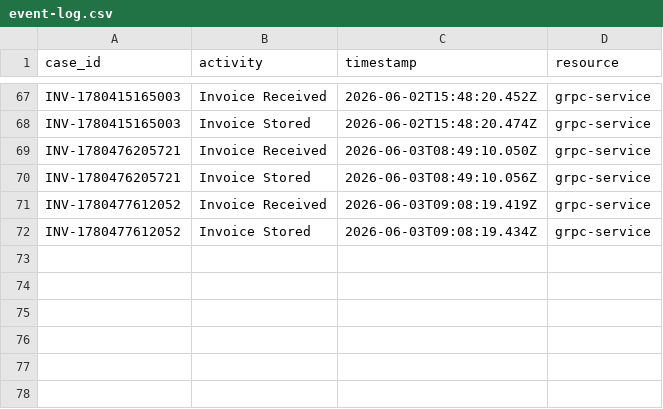
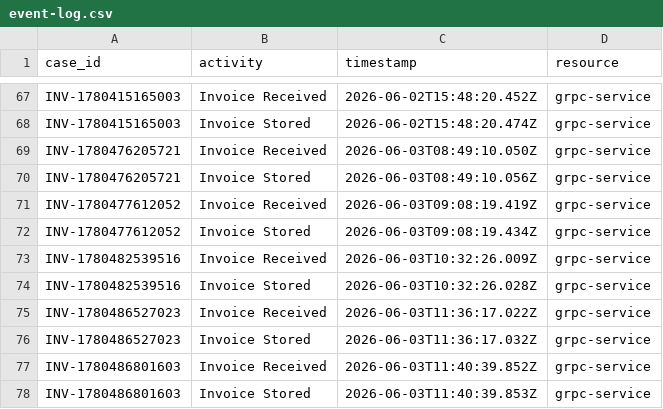
Before and after one commit to dominikwipfler/invoicing-system, a CSV file: grpc-service/event-log.csv, drawn as a sheet; only a part is shown, gaps mark what is left out; the diff names each change by its address in the sheet, - before the commit and + after, or states it on an @@ line.

```diff
--- a/grpc-service/event-log.csv
+++ b/grpc-service/event-log.csv
+row 73: INV-1780482539516 | Invoice Received | 2026-06-03T10:32:26.009Z | grpc-service
+row 74: INV-1780482539516 | Invoice Stored | 2026-06-03T10:32:26.028Z | grpc-service
+row 75: INV-1780486527023 | Invoice Received | 2026-06-03T11:36:17.022Z | grpc-service
+row 76: INV-1780486527023 | Invoice Stored | 2026-06-03T11:36:17.032Z | grpc-service
+row 77: INV-1780486801603 | Invoice Received | 2026-06-03T11:40:39.852Z | grpc-service
+row 78: INV-1780486801603 | Invoice Stored | 2026-06-03T11:40:39.853Z | grpc-service
```
Also changed, not shown: event-log.csv, payment-system/event-log.csv.
